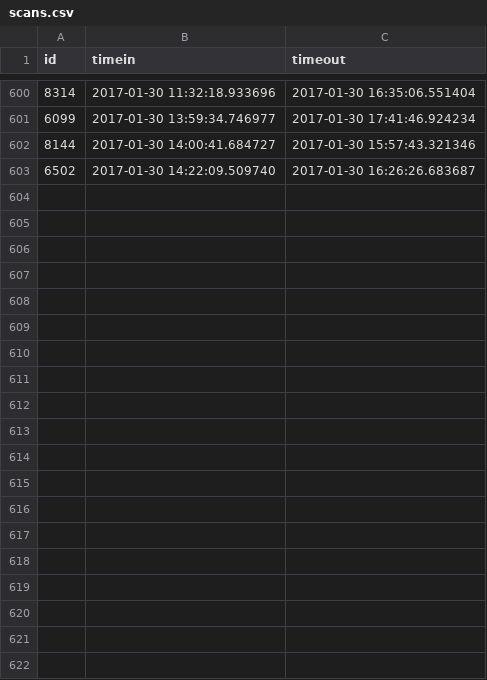
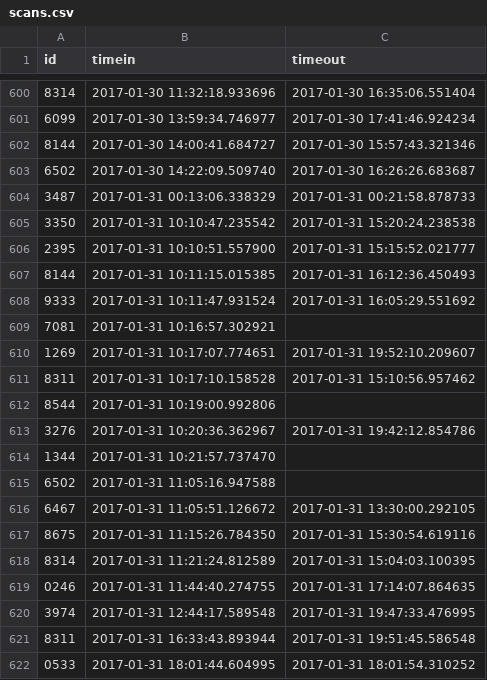
Before and after one commit to Team3128/2016-17-attendance-data, a CSV file: scans.csv, drawn as a sheet; only a part is shown, gaps mark what is left out; the diff covers the shown part only; the diff names each change by its address in the sheet, - before the commit and + after, or states it on an @@ line.

Commit message:
Added Attendance Data for 2017-02-01

```diff
--- a/scans.csv
+++ b/scans.csv
+row 604: 3487 | 2017-01-31 00:13:06.338329 | 2017-01-31 00:21:58.878733
+row 605: 3350 | 2017-01-31 10:10:47.235542 | 2017-01-31 15:20:24.238538
+row 606: 2395 | 2017-01-31 10:10:51.557900 | 2017-01-31 15:15:52.021777
+row 607: 8144 | 2017-01-31 10:11:15.015385 | 2017-01-31 16:12:36.450493
+row 608: 9333 | 2017-01-31 10:11:47.931524 | 2017-01-31 16:05:29.551692
+row 609: 7081 | 2017-01-31 10:16:57.302921
+row 610: 1269 | 2017-01-31 10:17:07.774651 | 2017-01-31 19:52:10.209607
+row 611: 8311 | 2017-01-31 10:17:10.158528 | 2017-01-31 15:10:56.957462
+row 612: 8544 | 2017-01-31 10:19:00.992806
+row 613: 3276 | 2017-01-31 10:20:36.362967 | 2017-01-31 19:42:12.854786
+row 614: 1344 | 2017-01-31 10:21:57.737470
+row 615: 6502 | 2017-01-31 11:05:16.947588
+row 616: 6467 | 2017-01-31 11:05:51.126672 | 2017-01-31 13:30:00.292105
+row 617: 8675 | 2017-01-31 11:15:26.784350 | 2017-01-31 15:30:54.619116
+row 618: 8314 | 2017-01-31 11:21:24.812589 | 2017-01-31 15:04:03.100395
+row 619: 0246 | 2017-01-31 11:44:40.274755 | 2017-01-31 17:14:07.864635
+row 620: 3974 | 2017-01-31 12:44:17.589548 | 2017-01-31 19:47:33.476995
+row 621: 8311 | 2017-01-31 16:33:43.893944 | 2017-01-31 19:51:45.586548
+row 622: 0533 | 2017-01-31 18:01:44.604995 | 2017-01-31 18:01:54.310252
```
Also changed, not shown: 25 added rows elsewhere in this file.
